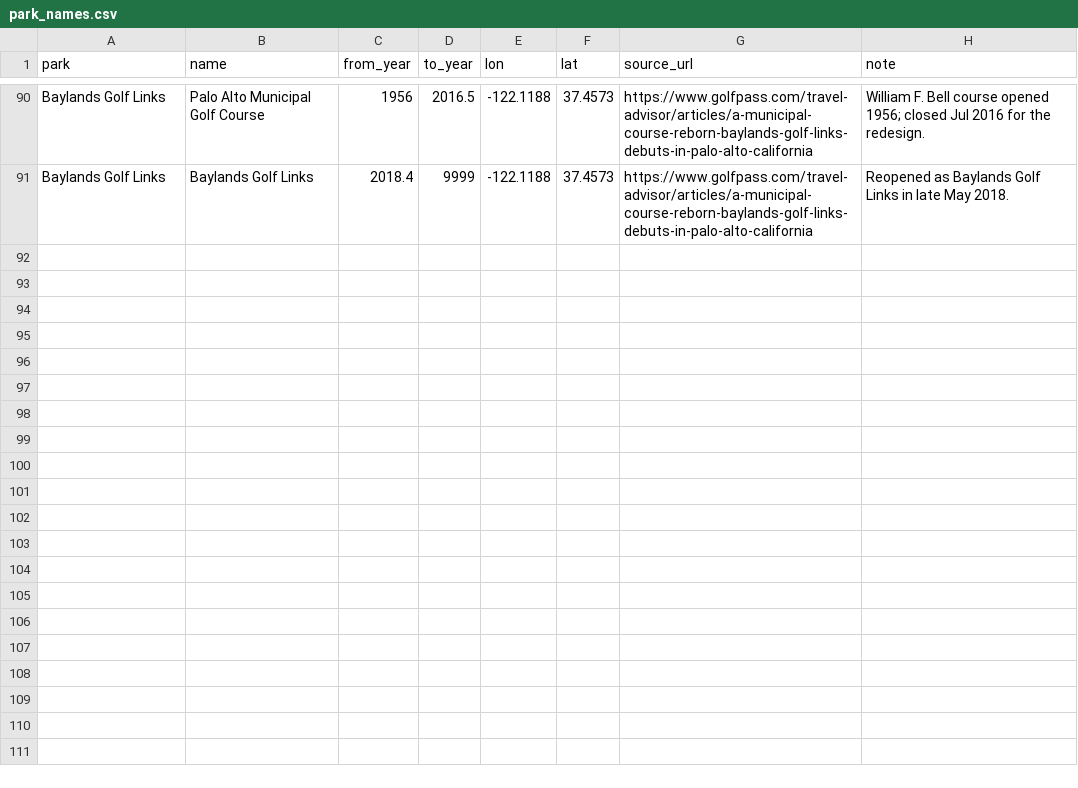
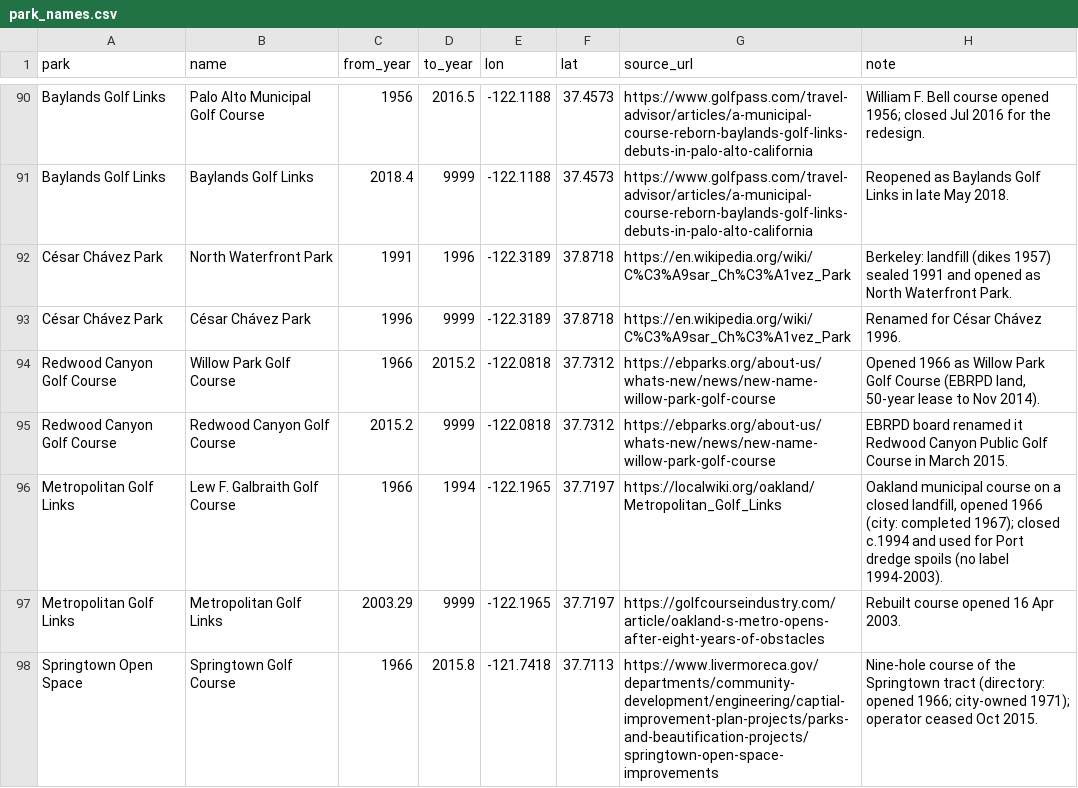
Before and after one commit to tjaffee99/bay, a CSV file: data/tables/park_names.csv, drawn as a sheet; only a part is shown, gaps mark what is left out; the diff covers the shown part only; the diff names each change by its address in the sheet, - before the commit and + after, or states it on an @@ line.

```diff
--- a/data/tables/park_names.csv
+++ b/data/tables/park_names.csv
+row 92: César Chávez Park | North Waterfront Park | 1991 | 1996 | -122.3189 | 37.8718 | https://en.wikipedia.org/wiki/C%C3%A9sar_Ch%C3%A1vez_Park | Berkeley: landfill (dikes 1957) sealed 1991 and opened as North Waterfront Park.
+row 93: César Chávez Park | César Chávez Park | 1996 | 9999 | -122.3189 | 37.8718 | https://en.wikipedia.org/wiki/C%C3%A9sar_Ch%C3%A1vez_Park | Renamed for César Chávez 1996.
+row 94: Redwood Canyon Golf Course | Willow Park Golf Course | 1966 | 2015.2 | -122.0818 | 37.7312 | https://ebparks.org/about-us/whats-new/news/new-name-willow-park-golf-course | Opened 1966 as Willow Park Golf Course (EBRPD land, 50-year lease to Nov 2014).
+row 95: Redwood Canyon Golf Course | Redwood Canyon Golf Course | 2015.2 | 9999 | -122.0818 | 37.7312 | https://ebparks.org/about-us/whats-new/news/new-name-willow-park-golf-course | EBRPD board renamed it Redwood Canyon Public Golf Course in March 2015.
+row 96: Metropolitan Golf Links | Lew F. Galbraith Golf Course | 1966 | 1994 | -122.1965 | 37.7197 | https://localwiki.org/oakland/Metropolitan_Golf_Links | Oakland municipal course on a closed landfill, opened 1966 (city: completed 1967); closed c.1994 and used for Port dredge spoils (no label 1994-2003).
+row 97: Metropolitan Golf Links | Metropolitan Golf Links | 2003.29 | 9999 | -122.1965 | 37.7197 | https://golfcourseindustry.com/article/oakland-s-metro-opens-after-eight-years-of-obstacles | Rebuilt course opened 16 Apr 2003.
+row 98: Springtown Open Space | Springtown Golf Course | 1966 | 2015.8 | -121.7418 | 37.7113 | https://www.livermoreca.gov/departments/community-development/engineering/captial-improvement-plan-projects/parks-and-beautification-projects/springtown-open-space-improvements | Nine-hole course of the Springtown tract (directory: opened 1966; city-owned 1971); operator ceased Oct 2015.
```
Also changed, not shown: 7 added rows elsewhere in this file, data/tables/golf_courses.csv, data/tables/parks.csv, 12 other files.
